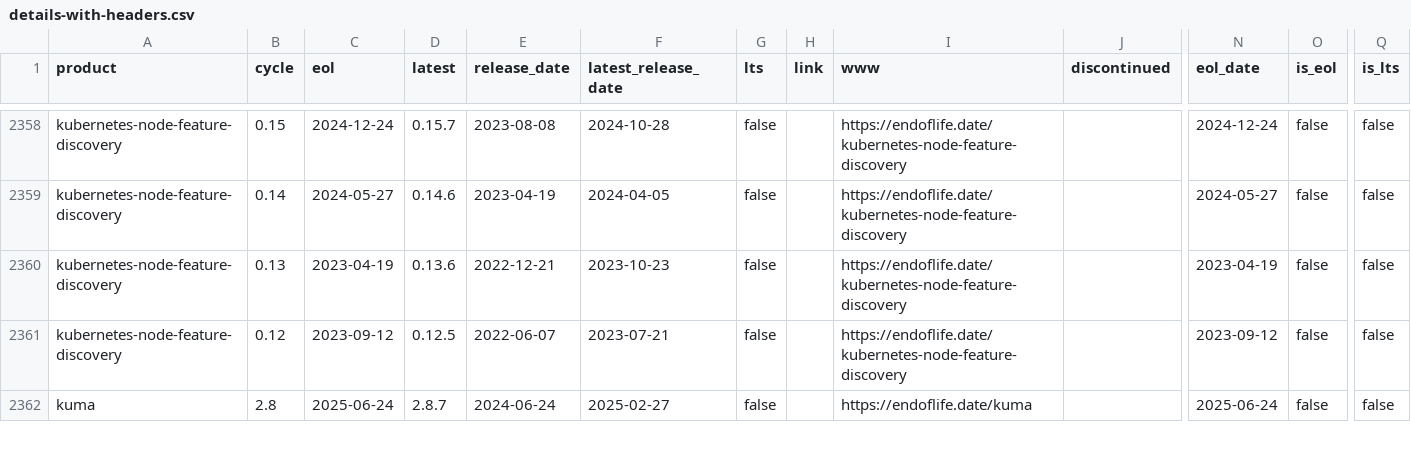
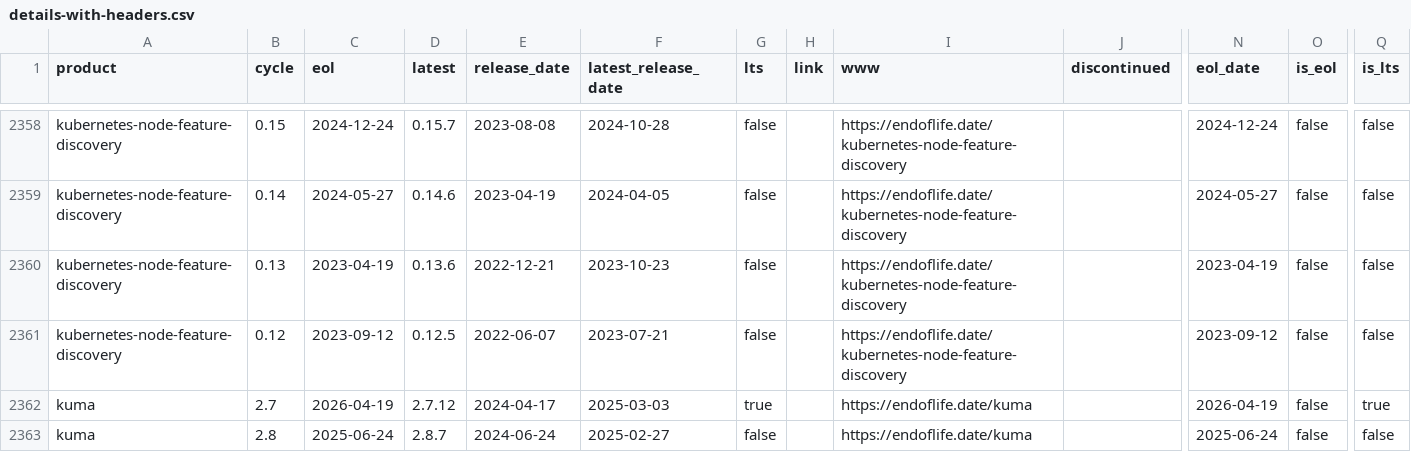
Before and after one commit to adriens/endoflife-date-snapshots, a CSV file: data/details-with-headers.csv, drawn as a sheet; only a part is shown, gaps mark what is left out; rows hold the shown columns only; the diff covers the shown part only; the diff names each change by its address in the sheet, - before the commit and + after, or states it on an @@ line.

Commit message:
💾 Daily kaggle update, cf #6

```diff
--- a/data/details-with-headers.csv
+++ b/data/details-with-headers.csv
+row 2362: kuma | 2.7 | 2026-04-19 | 2.7.12 | 2024-04-17 | 2025-03-03 | true |  | https://endoflife.date/kuma |  | 2026-04-19 | false | true
```
Also changed, not shown: 1 removed row and 20 edited cells elsewhere in this file.
